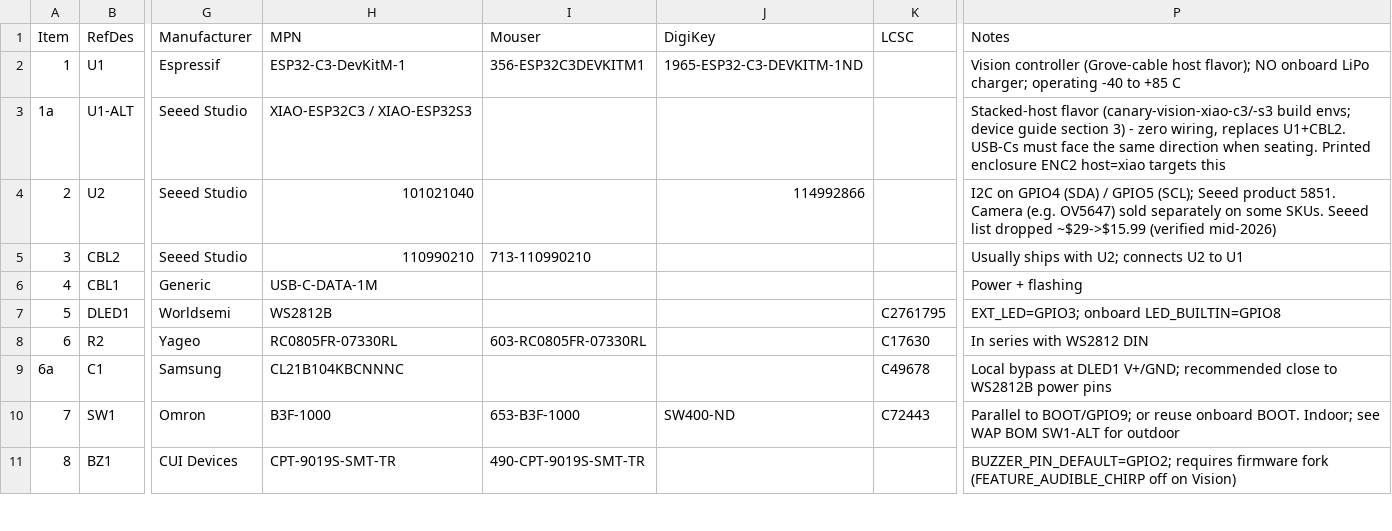
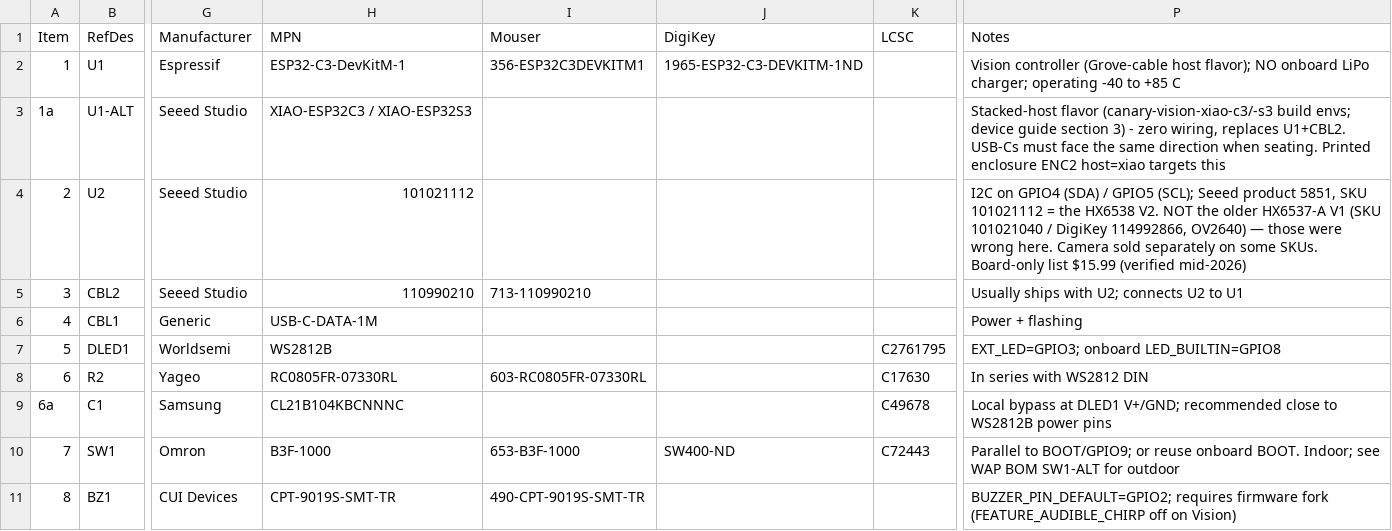
Before and after one commit to kmay89/securaCV, a CSV file: docs/hardware/bom_canary_vision.csv, drawn as a sheet; only a part is shown, gaps mark what is left out; the diff names each change by its address in the sheet, - before the commit and + after, or states it on an @@ line.

```diff
--- a/docs/hardware/bom_canary_vision.csv
+++ b/docs/hardware/bom_canary_vision.csv
-H4 (MPN): 101021040
+H4 (MPN): 101021112
-J4 (DigiKey): 114992866
+J4 (DigiKey): (empty)
-P4 (Notes): …Seeed product 5851. Camera (e.g. OV5647) sold separately on some SKUs. Seeed list dropped ~$29->$15.99 (verified mid-2026)
+P4 (Notes): …Seeed product 5851, SKU 101021112 = the HX6538 V2. NOT the older HX6537-A V1 (SKU 101021040 / DigiKey 114992866, OV2640) — those were wrong here. Camera sold separately on some SKUs. Board-only list $15.99 (verified mid-2026)
```
Also changed, not shown: 2 other files.
